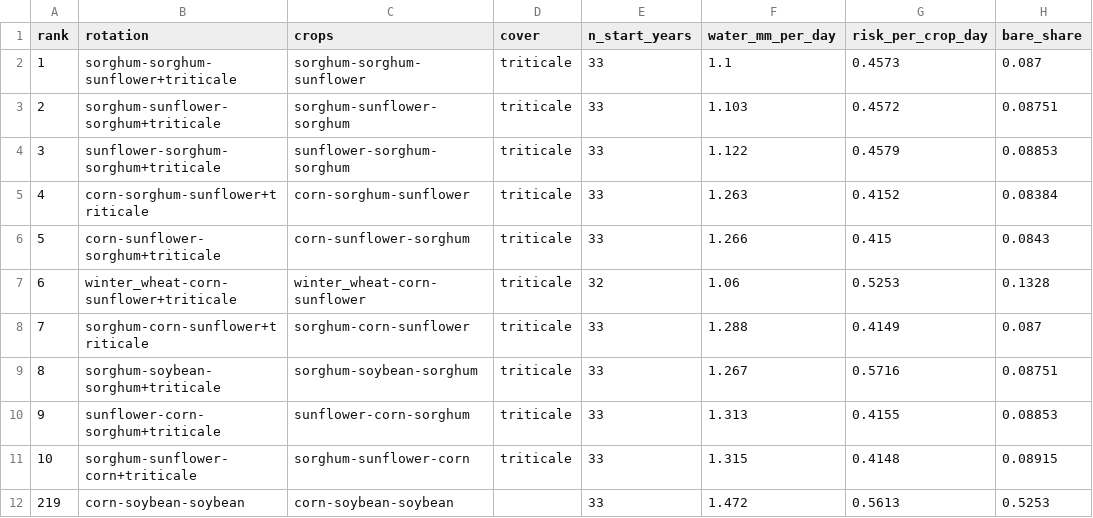
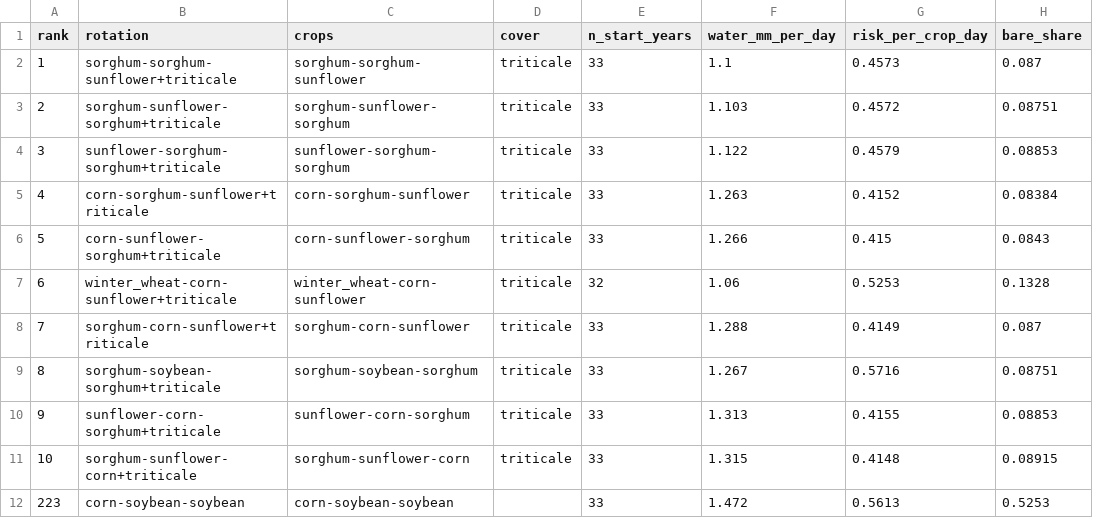
Before and after one commit to overfitted-and-overwhelmed/field-shift, a CSV file: data/processed/rotation_scores/top_rotations.csv, drawn as a sheet; only a part is shown; the diff names each change by its address in the sheet, - before the commit and + after, or states it on an @@ line.

Commit message:
fix(crop-scorer): rotation rule without the 3-year pass condition
We only simulate one pass, so the rule is at most one Sclerotinia host (sunflower,
soybean) per pass. The 11 double-crop rotations with one host are allowed again
(84 instead of 95 of 225 break the rule); top 3 unchanged.

```diff
--- a/data/processed/rotation_scores/top_rotations.csv
+++ b/data/processed/rotation_scores/top_rotations.csv
-A12 (rank): 219
+A12 (rank): 223
```
Also changed, not shown: data/processed/rotation_scores/top_rotations_seasons.csv, 7 other files.
